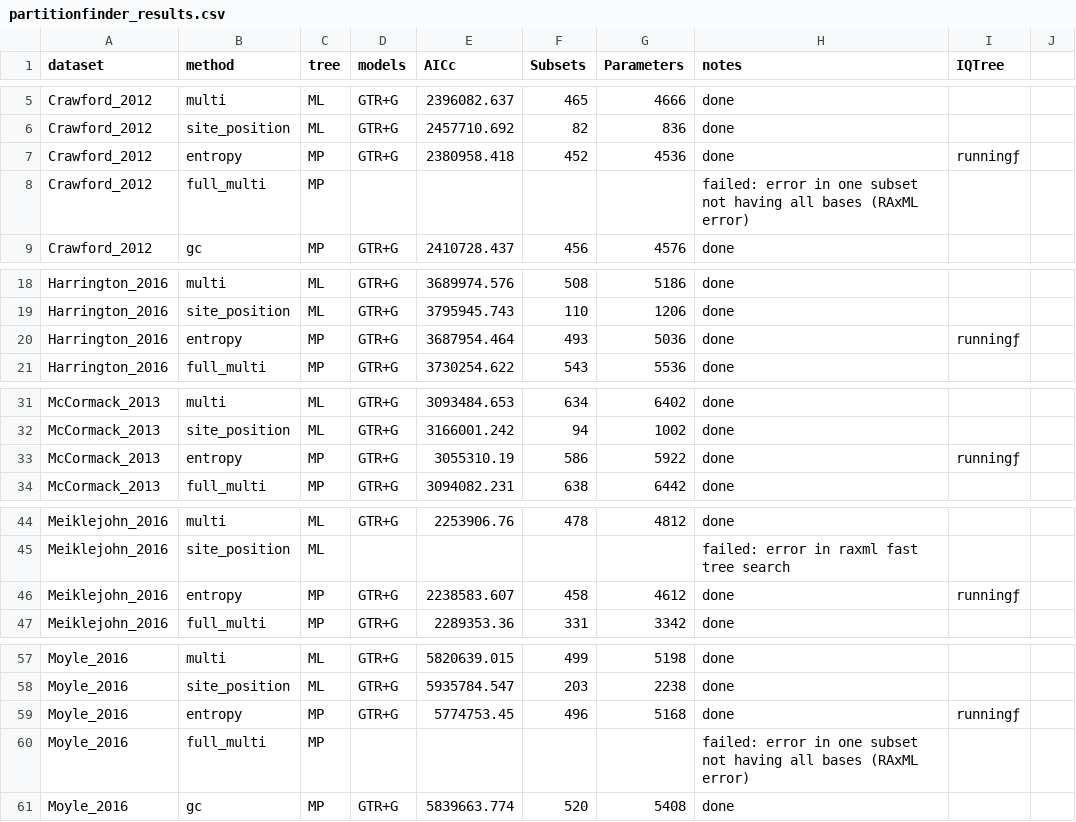
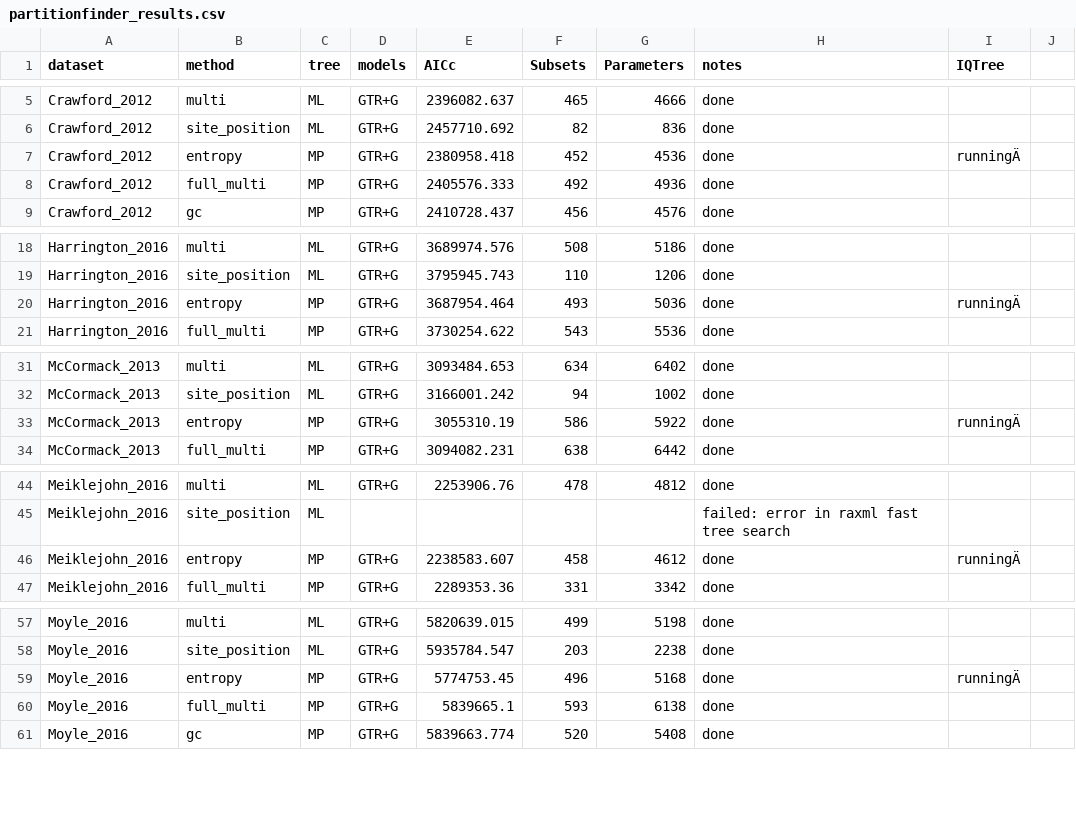
Before and after one commit to Tagliacollo/PartitionUCE, a CSV file: processed_data/partitionfinder_results.csv, drawn as a sheet; only a part is shown, gaps mark what is left out; the diff names each change by its address in the sheet, - before the commit and + after, or states it on an @@ line.

```diff
--- a/processed_data/partitionfinder_results.csv
+++ b/processed_data/partitionfinder_results.csv
-I7 (IQTree): runningƒ
+I7 (IQTree): runningÄ
-D8 (models): (empty)
+D8 (models): GTR+G
-E8 (AICc): (empty)
+E8 (AICc): 2405576.333
-F8 (Subsets): (empty)
+F8 (Subsets): 492
-G8 (Parameters): (empty)
+G8 (Parameters): 4936
-H8 (notes): failed: error in one subset not having all bases (RAxML error)
+H8 (notes): done
-I20 (IQTree): runningƒ
+I20 (IQTree): runningÄ
-I33 (IQTree): runningƒ
+I33 (IQTree): runningÄ
-I46 (IQTree): runningƒ
+I46 (IQTree): runningÄ
-I59 (IQTree): runningƒ
+I59 (IQTree): runningÄ
-D60 (models): (empty)
+D60 (models): GTR+G
-E60 (AICc): (empty)
+E60 (AICc): 5839665.1
-F60 (Subsets): (empty)
+F60 (Subsets): 593
-G60 (Parameters): (empty)
+G60 (Parameters): 6138
-H60 (notes): failed: error in one subset not having all bases (RAxML error)
+H60 (notes): done
```
Also changed, not shown: processed_data/Permutations/partitionfinder_results_permut.csv.
